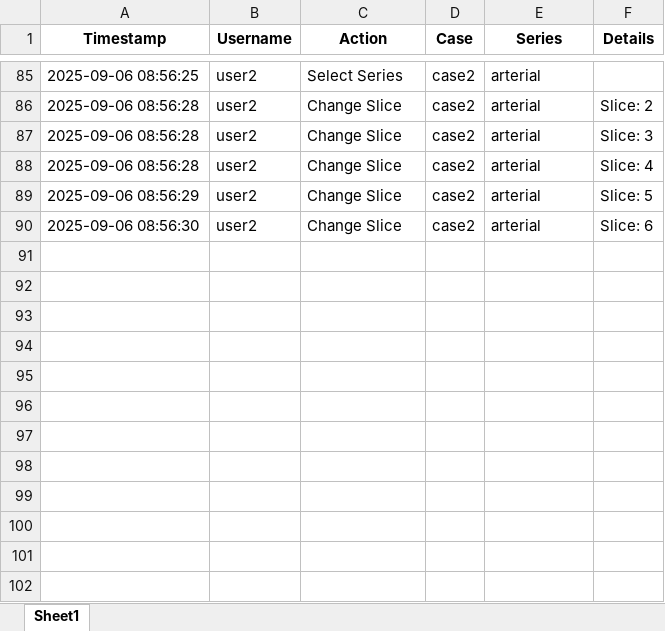
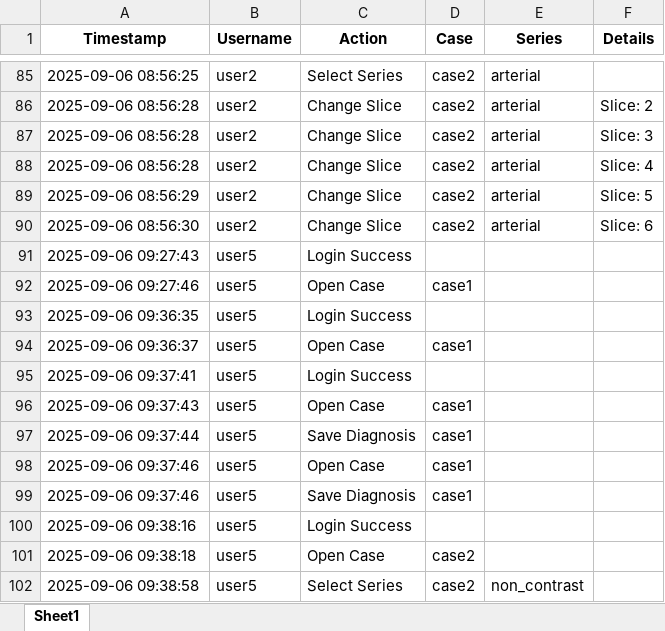
Before and after one commit to BastienLeGuellec/RadioViewer, an Excel workbook: action_log.xlsx, sheet Sheet1, drawn as a sheet; only a part is shown, gaps mark what is left out; values as stored, in another font and other column widths than the file's, no borders; the diff names each change by its address in the sheet, - before the commit and + after, or states it on an @@ line.

```diff
--- a/action_log.xlsx (sheet Sheet1)
+++ b/action_log.xlsx (sheet Sheet1)
+row 91: 2025-09-06 09:27:43 | user5 | Login Success
+row 92: 2025-09-06 09:27:46 | user5 | Open Case | case1
+row 93: 2025-09-06 09:36:35 | user5 | Login Success
+row 94: 2025-09-06 09:36:37 | user5 | Open Case | case1
+row 95: 2025-09-06 09:37:41 | user5 | Login Success
+row 96: 2025-09-06 09:37:43 | user5 | Open Case | case1
+row 97: 2025-09-06 09:37:44 | user5 | Save Diagnosis | case1
+row 98: 2025-09-06 09:37:46 | user5 | Open Case | case1
+row 99: 2025-09-06 09:37:46 | user5 | Save Diagnosis | case1
+row 100: 2025-09-06 09:38:16 | user5 | Login Success
+row 101: 2025-09-06 09:38:18 | user5 | Open Case | case2
+row 102: 2025-09-06 09:38:58 | user5 | Select Series | case2 | non_contrast
```
Also changed, not shown: 4 other files.
